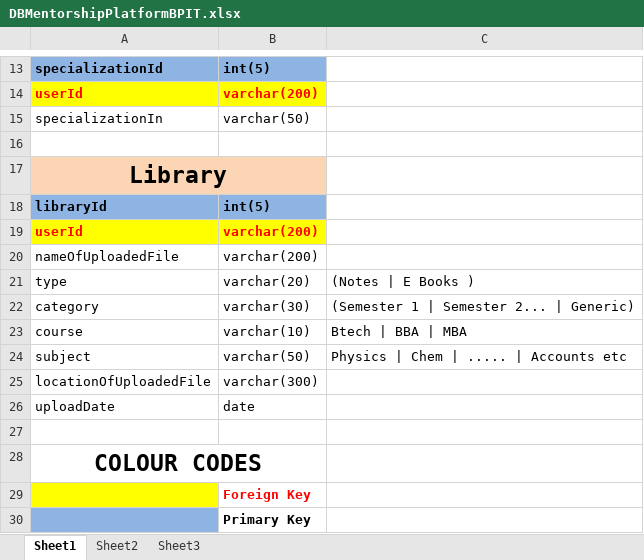
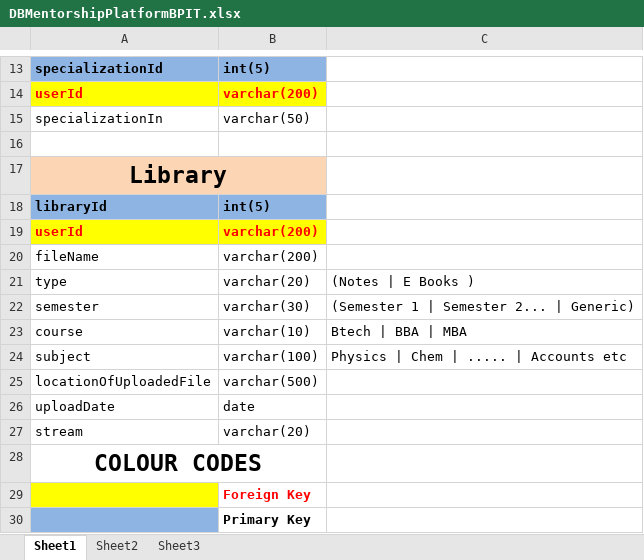
Before and after one commit to AchalKaushik/BPIT_Mentorship_Platform, an Excel workbook: DBMentorshipPlatformBPIT.xlsx, sheet Sheet1, drawn as a sheet; only a part is shown, gaps mark what is left out; values as stored, in another font and other column widths than the file's, no borders; the diff names each change by its address in the sheet, - before the commit and + after, or states it on an @@ line.

```diff
--- a/DBMentorshipPlatformBPIT.xlsx (sheet Sheet1)
+++ b/DBMentorshipPlatformBPIT.xlsx (sheet Sheet1)
-A20: nameOfUploadedFile
+A20: fileName
-A22: category
+A22: semester
-B24: varchar(50)
+B24: varchar(100)
-B25: varchar(300)
+B25: varchar(500)
-row 27: (empty)
+row 27: stream | varchar(20)
```
Also changed, not shown: 1 other file.
